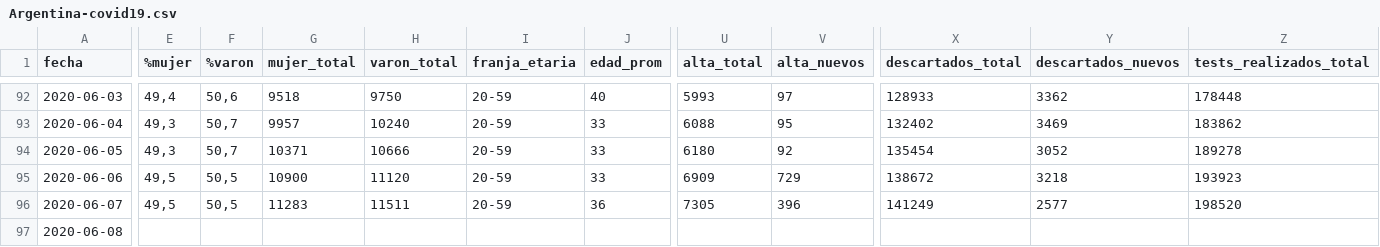
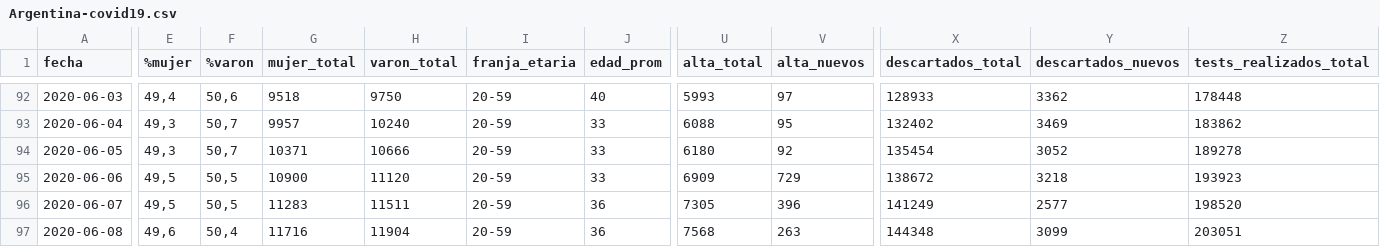
Before and after one commit to lucia15/Database-Covid19-Argentina, a CSV file: Argentina-covid19.csv, drawn as a sheet; only a part is shown, gaps mark what is left out; the diff covers the shown part only; the diff names each change by its address in the sheet, - before the commit and + after, or states it on an @@ line.

```diff
--- a/Argentina-covid19.csv
+++ b/Argentina-covid19.csv
-E97 (%mujer): (empty)
+E97 (%mujer): 49,6
-F97 (%varon): (empty)
+F97 (%varon): 50,4
-G97 (mujer_total): (empty)
+G97 (mujer_total): 11716
-H97 (varon_total): (empty)
+H97 (varon_total): 11904
-I97 (franja_etaria): (empty)
+I97 (franja_etaria): 20-59
-J97 (edad_prom): (empty)
+J97 (edad_prom): 36
-U97 (alta_total): (empty)
+U97 (alta_total): 7568
-V97 (alta_nuevos): (empty)
+V97 (alta_nuevos): 263
-X97 (descartados_total): (empty)
+X97 (descartados_total): 144348
-Y97 (descartados_nuevos): (empty)
+Y97 (descartados_nuevos): 3099
-Z97 (tests_realizados_total): (empty)
+Z97 (tests_realizados_total): 203051
```
Also changed, not shown: 2 edited cells elsewhere in this file, Argentina-covid19-fallecidos.csv.
